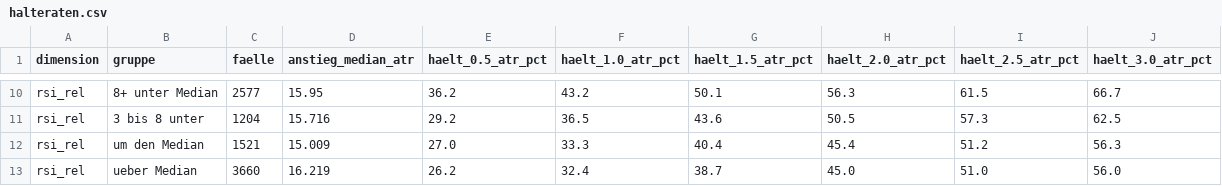
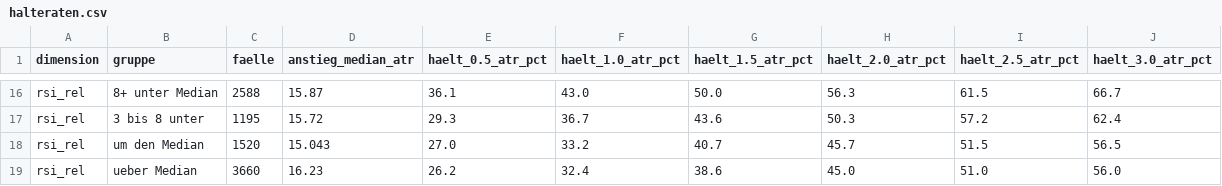
Before and after one commit to hahnpeterph-pixel/boersen-screening, a CSV file: docs/halteraten.csv, drawn as a sheet; only a part is shown, gaps mark what is left out; addresses are those after the commit; the diff covers the shown part only; the diff names each change by its address in the sheet, - before the commit and + after, or states it on an @@ line.

```diff
--- a/docs/halteraten.csv
+++ b/docs/halteraten.csv
-C16 (faelle): 2577
+C16 (faelle): 2588
-D16 (anstieg_median_atr): 15.95
+D16 (anstieg_median_atr): 15.87
-E16 (haelt_0.5_atr_pct): 36.2
+E16 (haelt_0.5_atr_pct): 36.1
-F16 (haelt_1.0_atr_pct): 43.2
+F16 (haelt_1.0_atr_pct): 43.0
-G16 (haelt_1.5_atr_pct): 50.1
+G16 (haelt_1.5_atr_pct): 50.0
-C17 (faelle): 1204
+C17 (faelle): 1195
-D17 (anstieg_median_atr): 15.716
+D17 (anstieg_median_atr): 15.72
-E17 (haelt_0.5_atr_pct): 29.2
+E17 (haelt_0.5_atr_pct): 29.3
-F17 (haelt_1.0_atr_pct): 36.5
+F17 (haelt_1.0_atr_pct): 36.7
-H17 (haelt_2.0_atr_pct): 50.5
+H17 (haelt_2.0_atr_pct): 50.3
-I17 (haelt_2.5_atr_pct): 57.3
+I17 (haelt_2.5_atr_pct): 57.2
-J17 (haelt_3.0_atr_pct): 62.5
+J17 (haelt_3.0_atr_pct): 62.4
-C18 (faelle): 1521
+C18 (faelle): 1520
-D18 (anstieg_median_atr): 15.009
+D18 (anstieg_median_atr): 15.043
-F18 (haelt_1.0_atr_pct): 33.3
+F18 (haelt_1.0_atr_pct): 33.2
-G18 (haelt_1.5_atr_pct): 40.4
+G18 (haelt_1.5_atr_pct): 40.7
-H18 (haelt_2.0_atr_pct): 45.4
+H18 (haelt_2.0_atr_pct): 45.7
-I18 (haelt_2.5_atr_pct): 51.2
+I18 (haelt_2.5_atr_pct): 51.5
-J18 (haelt_3.0_atr_pct): 56.3
+J18 (haelt_3.0_atr_pct): 56.5
-D19 (anstieg_median_atr): 16.219
+D19 (anstieg_median_atr): 16.23
-G19 (haelt_1.5_atr_pct): 38.7
+G19 (haelt_1.5_atr_pct): 38.6
```
Also changed, not shown: 6 added rows and 52 edited cells elsewhere in this file, 1 other file.
